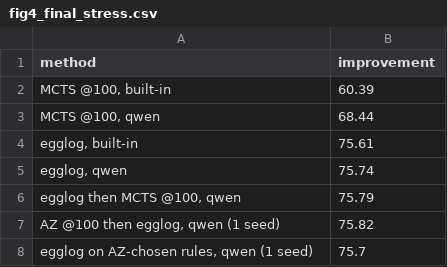
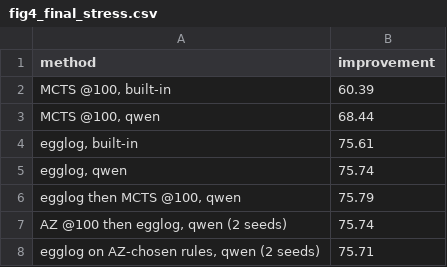
Before and after one commit to RLGES/AlphaZero, a CSV file: docs/paper/figures/fig4_final_stress.csv, drawn as a sheet; removed rows and columns are numbered as before the commit, all else as after; the diff names each change by its address in the sheet, - before the commit and + after, or states it on an @@ line.

```diff
--- a/docs/paper/figures/fig4_final_stress.csv
+++ b/docs/paper/figures/fig4_final_stress.csv
-row 7: AZ @100 then egglog, qwen (1 seed) | 75.82
-row 8: egglog on AZ-chosen rules, qwen (1 seed) | 75.7
+row 7: AZ @100 then egglog, qwen (2 seeds) | 75.74
+row 8: egglog on AZ-chosen rules, qwen (2 seeds) | 75.71
```
Also changed, not shown: docs/paper/figures/fig1_training.csv, docs/paper/figures/fig4_final_heldout.csv, 18 other files.
